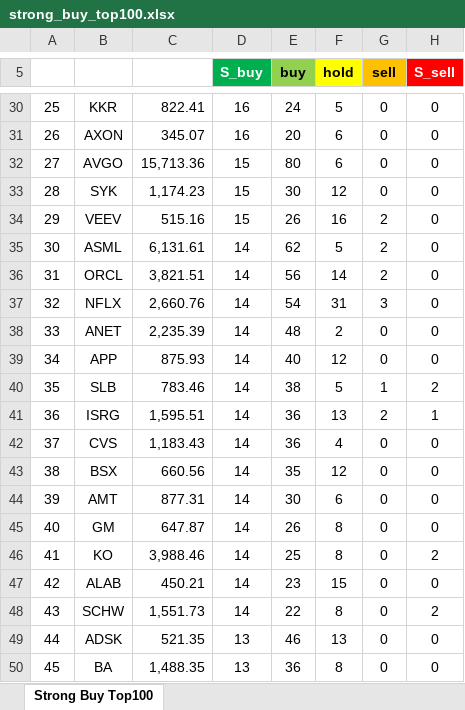
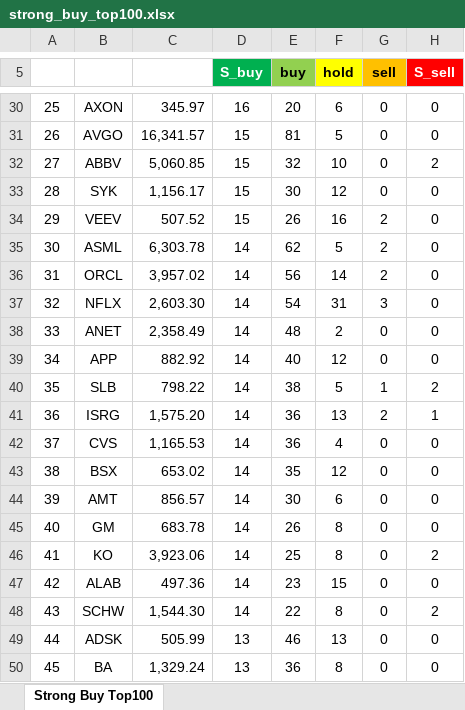
Before and after one commit to yuunseong20-hash/strongbut_top100, an Excel workbook: docs/strong_buy_top100.xlsx, sheet Strong Buy Top100, drawn as a sheet; only a part is shown, gaps mark what is left out; values as stored, in another font and other column widths than the file's, no borders; the diff covers the shown part only; the diff names each change by its address in the sheet, - before the commit and + after, or states it on an @@ line.

```diff
--- a/docs/strong_buy_top100.xlsx (sheet Strong Buy Top100)
+++ b/docs/strong_buy_top100.xlsx (sheet Strong Buy Top100)
-B30: KKR
+B30: AXON
-C30: 822.41
+C30: 345.97
-E30 (buy): 24
+E30 (buy): 20
-F30 (hold): 5
+F30 (hold): 6
-B31: AXON
+B31: AVGO
-C31: 345.07
+C31: 16,341.57
-D31 (S_buy): 16
+D31 (S_buy): 15
-E31 (buy): 20
+E31 (buy): 81
-F31 (hold): 6
+F31 (hold): 5
-B32: AVGO
+B32: ABBV
-C32: 15,713.36
+C32: 5,060.85
-E32 (buy): 80
+E32 (buy): 32
-F32 (hold): 6
+F32 (hold): 10
-H32 (S_sell): 0
+H32 (S_sell): 2
-C33: 1,174.23
+C33: 1,156.17
-C34: 515.16
+C34: 507.52
-C35: 6,131.61
+C35: 6,303.78
-C36: 3,821.51
+C36: 3,957.02
-C37: 2,660.76
+C37: 2,603.30
-C38: 2,235.39
+C38: 2,358.49
-C39: 875.93
+C39: 882.92
-C40: 783.46
+C40: 798.22
-C41: 1,595.51
+C41: 1,575.20
-C42: 1,183.43
+C42: 1,165.53
-C43: 660.56
+C43: 653.02
-C44: 877.31
+C44: 856.57
-C45: 647.87
+C45: 683.78
-C46: 3,988.46
+C46: 3,923.06
-C47: 450.21
+C47: 497.36
-C48: 1,551.73
+C48: 1,544.30
-C49: 521.35
+C49: 505.99
-C50: 1,488.35
+C50: 1,329.24
```
Also changed, not shown: 84 edited cells elsewhere in this sheet, 2 other files.
